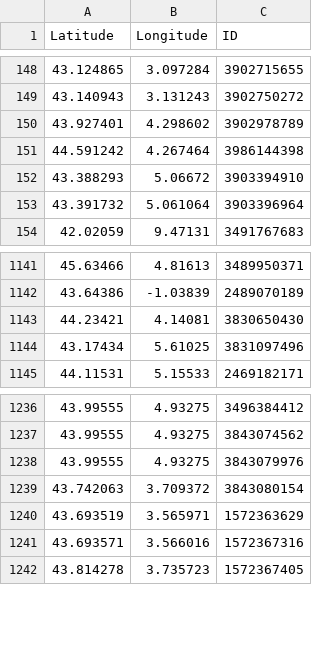
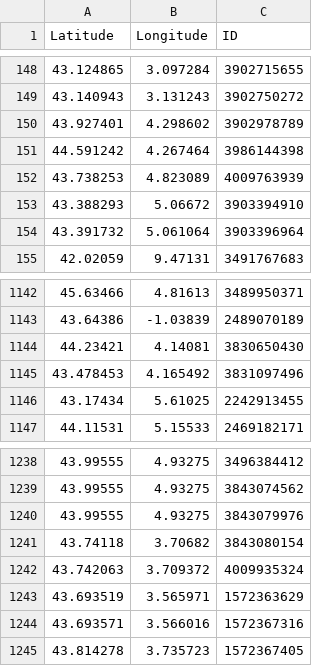
Before and after one commit to cigalesdefrance/cigalesdefrance.github.io, a CSV file: BDD/GBIF/Cicada_orni.csv, drawn as a sheet; only a part is shown, gaps mark what is left out.

```diff
--- a/BDD/GBIF/Cicada_orni.csv
+++ b/BDD/GBIF/Cicada_orni.csv
@@ -151,2 +151,3 @@ Latitude,Longitude,ID
 44.591242,4.267464,3986144398
+43.738253,4.823089,4009763939
 43.388293,5.06672,3903394910
@@ -1143,3 +1144,4 @@ Latitude,Longitude,ID
 44.23421,4.14081,3830650430
-43.17434,5.61025,3831097496
+43.478453,4.165492,3831097496
+43.17434,5.61025,2242913455
 44.11531,5.15533,2469182171
@@ -1238,3 +1240,4 @@ Latitude,Longitude,ID
 43.99555,4.93275,3843079976
-43.742063,3.709372,3843080154
+43.74118,3.70682,3843080154
+43.742063,3.709372,4009935324
 43.693519,3.565971,1572363629
```
Also changed, not shown: BDD/GBIF/Tettigettalna_argentata.csv, BDD/GBIF/Tibicina_garricola.csv, 25 other files.
